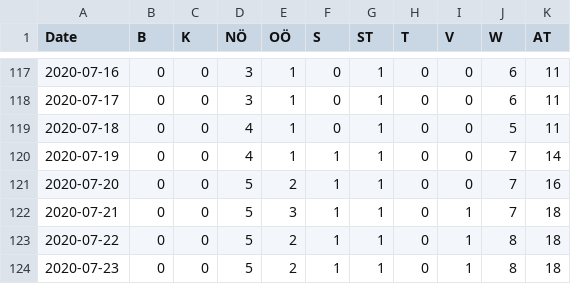
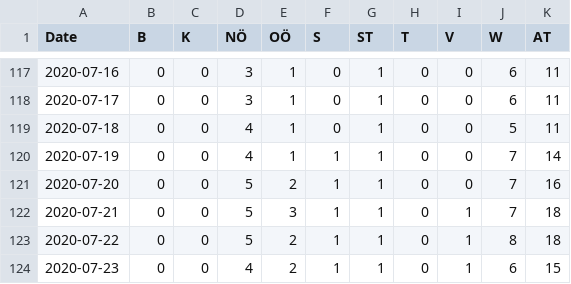
Before and after one commit to apolinario/dashcoch-AT, a CSV file: data_AT/covid19_icu_austria.csv, drawn as a sheet; only a part is shown, gaps mark what is left out.

```diff
--- a/data_AT/covid19_icu_austria.csv
+++ b/data_AT/covid19_icu_austria.csv
@@ -123,2 +123,2 @@ Date,B,K,NÖ,OÖ,S,ST,T,V,W,AT
 2020-07-22,0,0,5,2,1,1,0,1,8,18
-2020-07-23,0,0,5,2,1,1,0,1,8,18
+2020-07-23,0,0,4,2,1,1,0,1,6,15
```
Also changed, not shown: data_AT/covid19_hospitalized_austria.csv, data_AT/covid19_releases_austria.csv.
